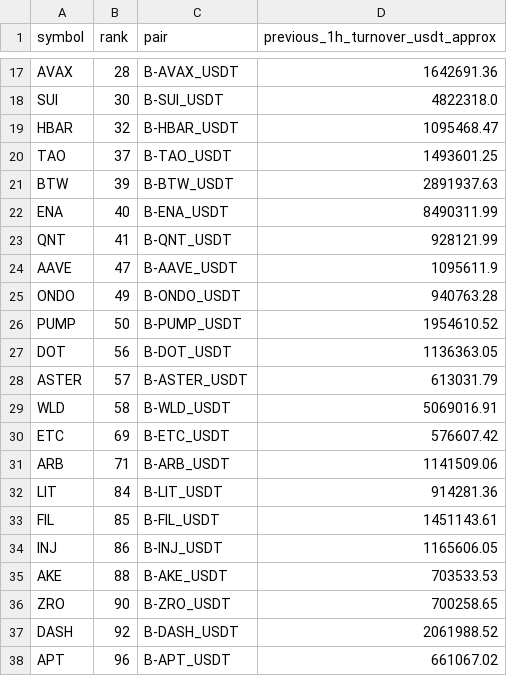
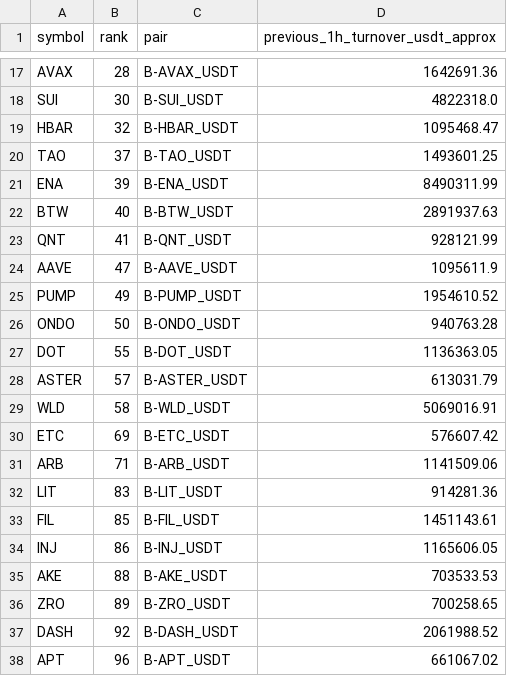
Before and after one commit to jharajesh1210/Guruji, a CSV file: TOP100_CRIPTO_AMC_POC_universe.csv, drawn as a sheet; only a part is shown, gaps mark what is left out.

```diff
--- a/TOP100_CRIPTO_AMC_POC_universe.csv
+++ b/TOP100_CRIPTO_AMC_POC_universe.csv
@@ -20,9 +20,9 @@ HBAR,32,B-HBAR_USDT,1095468.47
 TAO,37,B-TAO_USDT,1493601.25
-BTW,39,B-BTW_USDT,2891937.63
-ENA,40,B-ENA_USDT,8490311.99
+ENA,39,B-ENA_USDT,8490311.99
+BTW,40,B-BTW_USDT,2891937.63
 QNT,41,B-QNT_USDT,928121.99
 AAVE,47,B-AAVE_USDT,1095611.9
-ONDO,49,B-ONDO_USDT,940763.28
-PUMP,50,B-PUMP_USDT,1954610.52
-DOT,56,B-DOT_USDT,1136363.05
+PUMP,49,B-PUMP_USDT,1954610.52
+ONDO,50,B-ONDO_USDT,940763.28
+DOT,55,B-DOT_USDT,1136363.05
 ASTER,57,B-ASTER_USDT,613031.79
@@ -31,3 +31,3 @@ ETC,69,B-ETC_USDT,576607.42
 ARB,71,B-ARB_USDT,1141509.06
-LIT,84,B-LIT_USDT,914281.36
+LIT,83,B-LIT_USDT,914281.36
 FIL,85,B-FIL_USDT,1451143.61
@@ -35,3 +35,3 @@ INJ,86,B-INJ_USDT,1165606.05
 AKE,88,B-AKE_USDT,703533.53
-ZRO,90,B-ZRO_USDT,700258.65
+ZRO,89,B-ZRO_USDT,700258.65
 DASH,92,B-DASH_USDT,2061988.52
```
Also changed, not shown: 1 other file.
